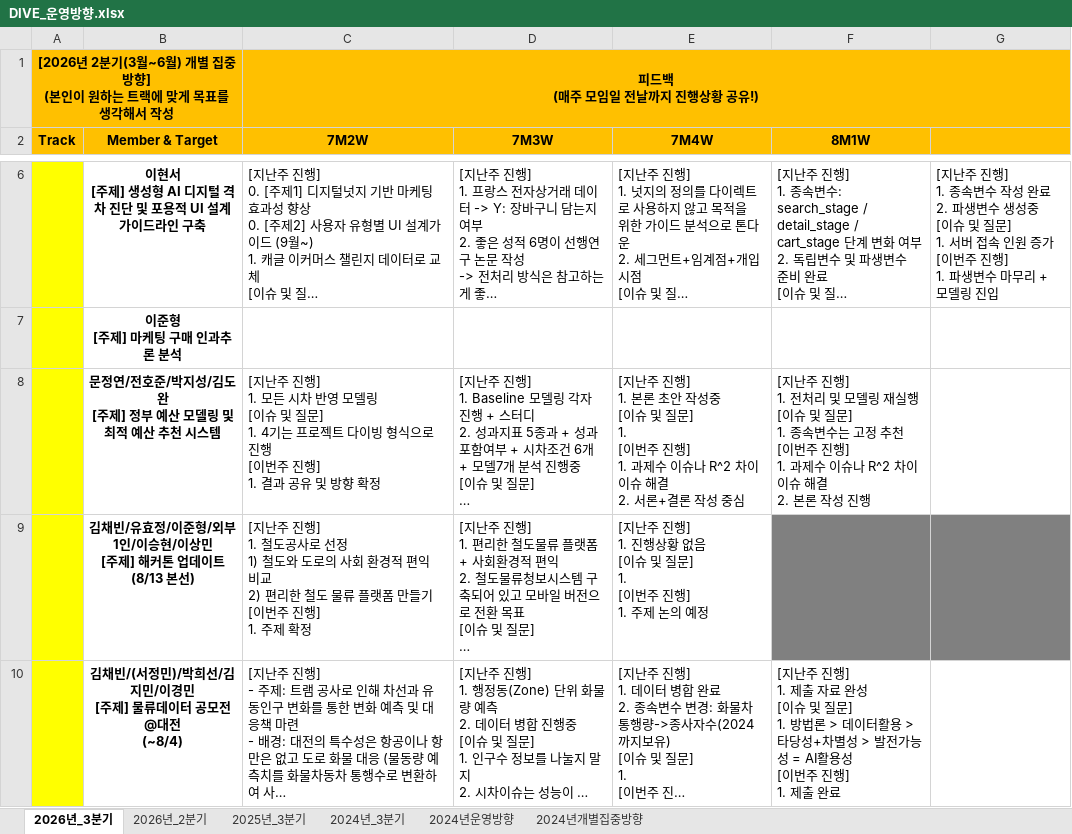
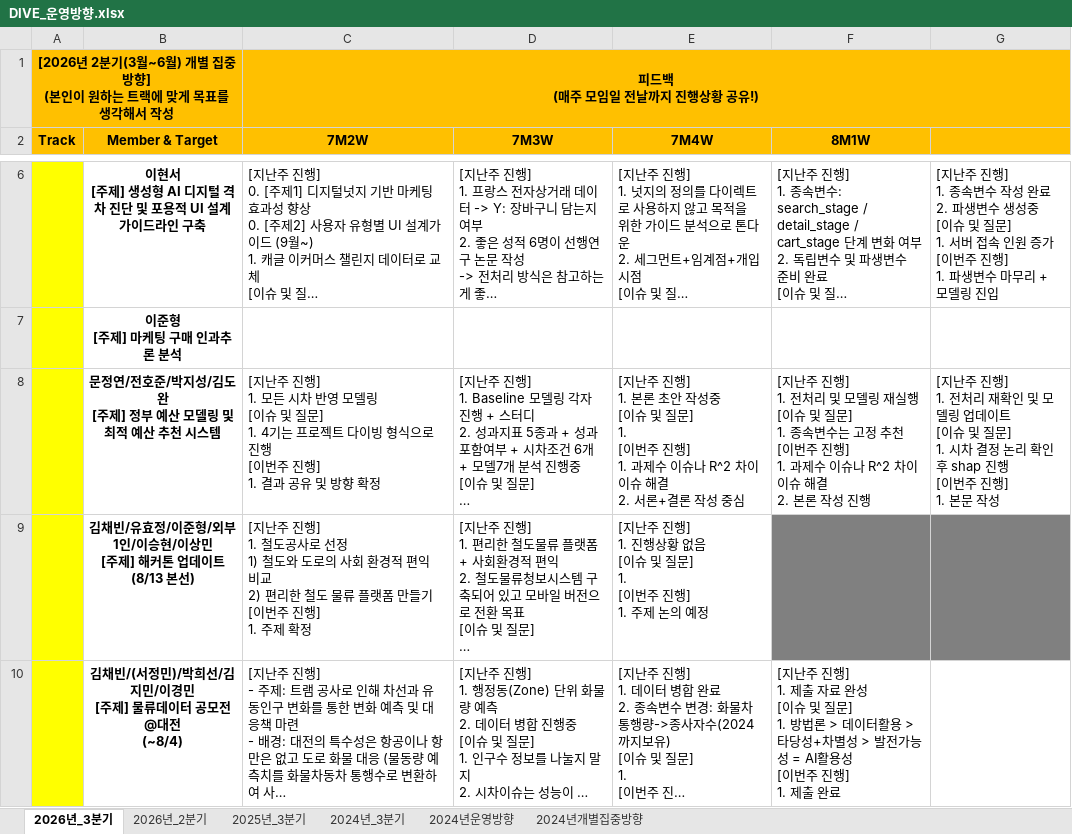
Before and after one commit to thekimk/DIVE-Research, an Excel workbook: [Document]/소개운영자료/DIVE_운영방향.xlsx, sheet 2026년_3분기, drawn as a sheet; only a part is shown, gaps mark what is left out; long unchanged cells end in …; values as stored, in another font and other column widths than the file's, no borders; ↵ is a line break in a cell; the diff names each change by its address in the sheet, - before the commit and + after, or states it on an @@ line.

```diff
--- a/[Document]/소개운영자료/DIVE_운영방향.xlsx (sheet 2026년_3분기)
+++ b/[Document]/소개운영자료/DIVE_운영방향.xlsx (sheet 2026년_3분기)
-G8: (empty)
+G8: [지난주 진행] ↵ 1. 전처리 재확인 및 모델링 업데이트 ↵ [이슈 및 질문] ↵ 1. 시차 결정 논리 확인 후 shap 진행 ↵ [이번주 진행] ↵ 1. 본문 작성
```
Also changed, not shown: 1 other file.
